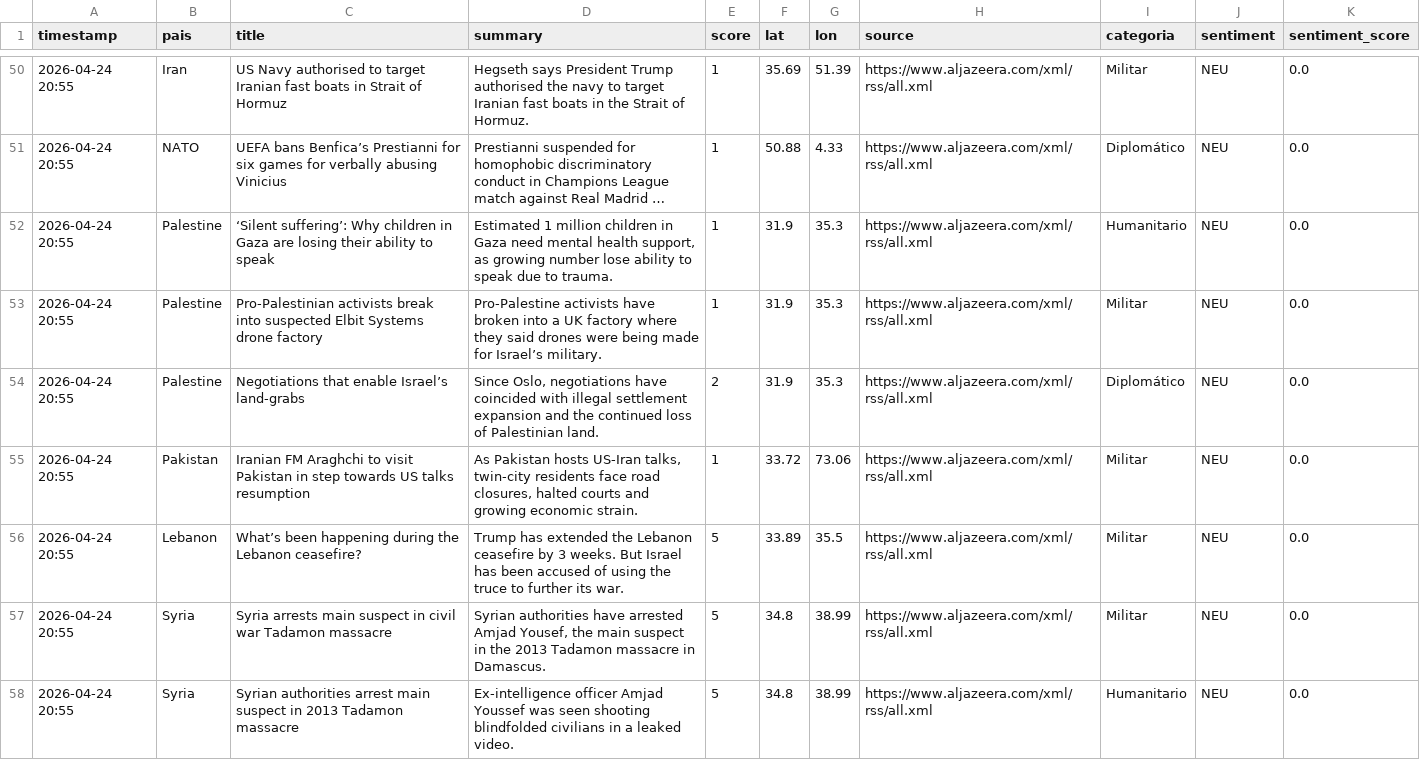
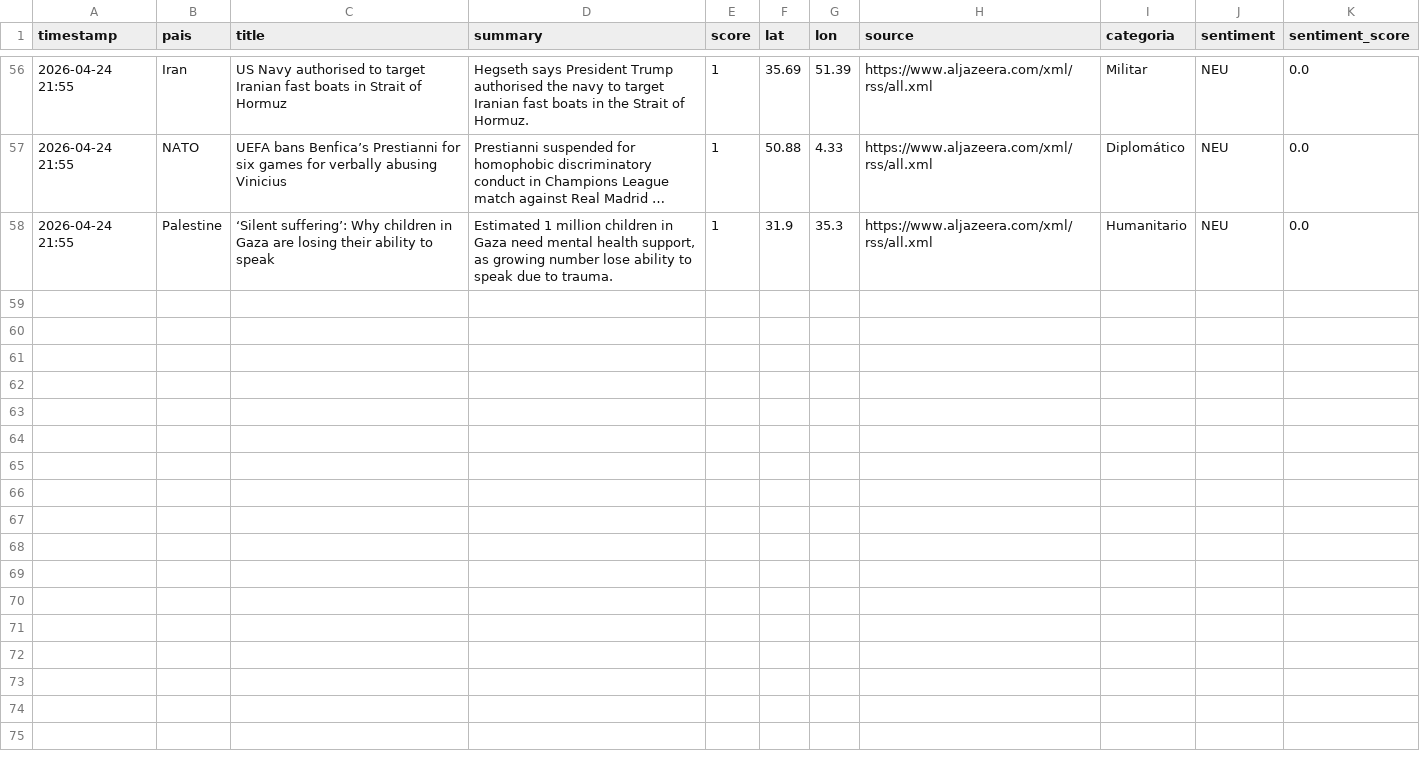
Before and after one commit to mcasrom/sieg-conflicts, a CSV file: data/processed/conflicts.csv, drawn as a sheet; only a part is shown, gaps mark what is left out; long unchanged cells end in …; removed rows and columns are numbered as before the commit, all else as after; the diff covers the shown part only; the diff names each change by its address in the sheet, - before the commit and + after, or states it on an @@ line.

Commit message:
pipeline: datos 2026-04-24 21:55

```diff
--- a/data/processed/conflicts.csv
+++ b/data/processed/conflicts.csv
-A56:A58 (timestamp): 2026-04-24 20:55
+A56:A58 (timestamp): 2026-04-24 21:55
-row 53: 2026-04-24 20:55 | Palestine | Pro-Palestinian activists break into suspected Elbit Systems drone factory | Pro-Palestine activists have broken into a UK factory where they said drones were being made for Israel’s military. | 1 | 31.9 | 35.3 | https://www.aljazeera.com/xml/rss/all.xml | Militar | NEU | 0.0
-row 54: 2026-04-24 20:55 | Palestine | Negotiations that enable Israel’s land-grabs | Since Oslo, negotiations have coincided with illegal settlement expansion and the continued loss of Palestinian land. | 2 | 31.9 | 35.3 | https://www.aljazeera.com/xml/rss/all.xml | Diplomático | NEU | 0.0
-row 55: 2026-04-24 20:55 | Pakistan | Iranian FM Araghchi to visit Pakistan in step towards US talks resumption | As Pakistan hosts US-Iran talks, twin-city residents face road closures, halted courts and growing economic strain. | 1 | 33.72 | 73.06 | https://www.aljazeera.com/xml/rss/all.xml | Militar | NEU | 0.0
-row 56: 2026-04-24 20:55 | Lebanon | What’s been happening during the Lebanon ceasefire? | Trump has extended the Lebanon ceasefire by 3 weeks. But Israel has been accused of using the truce to further its war. | 5 | 33.89 | 35.5 | https://www.aljazeera.com/xml/rss/all.xml | Militar | NEU | 0.0
-row 57: 2026-04-24 20:55 | Syria | Syria arrests main suspect in civil war Tadamon massacre | Syrian authorities have arrested Amjad Yousef, the main suspect in the 2013 Tadamon massacre in Damascus. | 5 | 34.8 | 38.99 | https://www.aljazeera.com/xml/rss/all.xml | Militar | NEU | 0.0
-row 58: 2026-04-24 20:55 | Syria | Syrian authorities arrest main suspect in 2013 Tadamon massacre | Ex-intelligence officer Amjad Youssef was seen shooting blindfolded civilians in a leaked video. | 5 | 34.8 | 38.99 | https://www.aljazeera.com/xml/rss/all.xml | Humanitario | NEU | 0.0
```
Also changed, not shown: 6 added rows and 48 edited cells elsewhere in this file.
